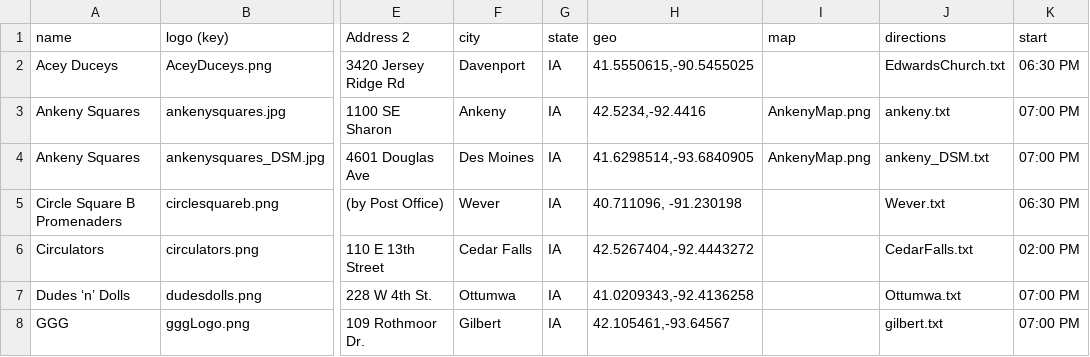
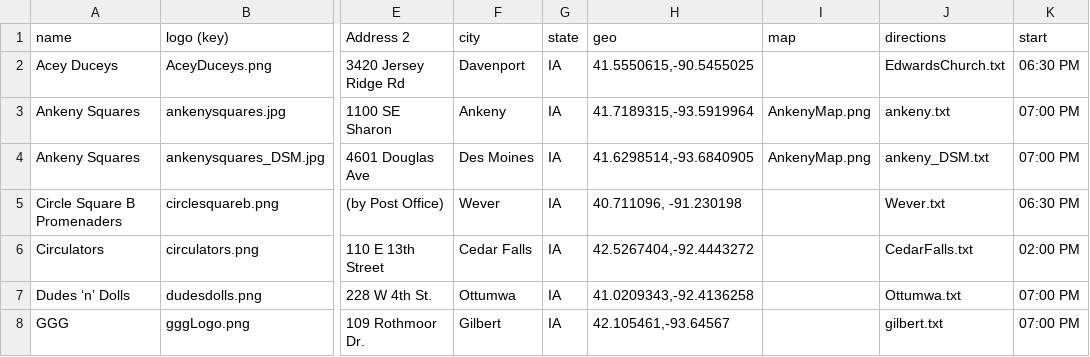
Before and after one commit to iowasquaredance/iowasquaredanceapp, a CSV file: clubs.csv, drawn as a sheet; only a part is shown, gaps mark what is left out; the diff names each change by its address in the sheet, - before the commit and + after, or states it on an @@ line.

Commit message:
Fix Ankeny Squares geo

```diff
--- a/clubs.csv
+++ b/clubs.csv
-H3 (geo): 42.5234,-92.4416
+H3 (geo): 41.7189315,-93.5919964
```
